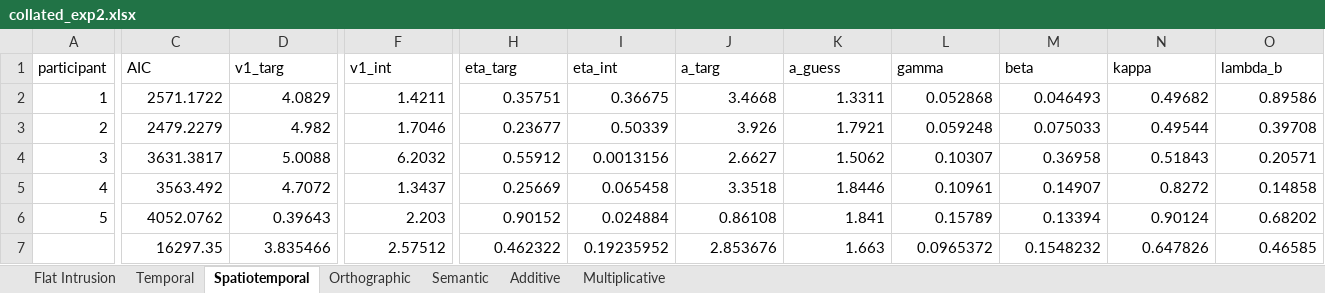
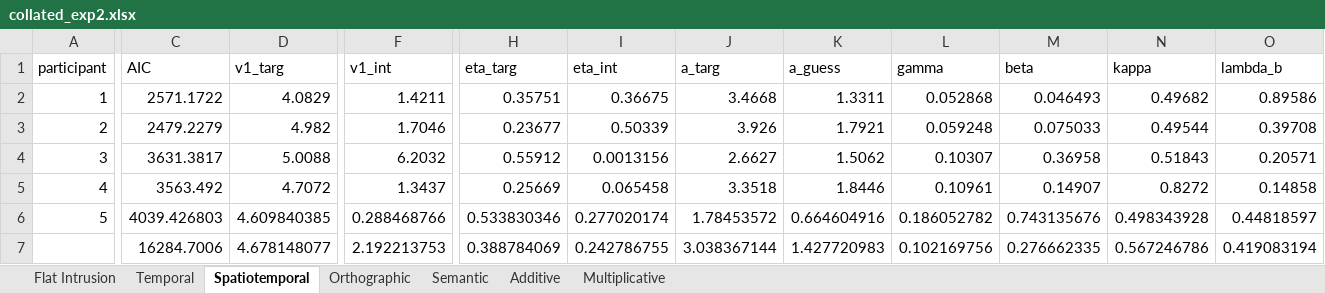
Before and after one commit to jaszhou1/sourcemem_online, an Excel workbook: analysis/models/MATLAB/experiment_2/collated_exp2.xlsx, sheet Spatiotemporal, drawn as a sheet; only a part is shown, gaps mark what is left out; values as stored, in another font and other column widths than the file's, no borders; removed rows and columns are numbered as before the commit, all else as after; rows hold the shown columns only; the diff covers the shown part only; the diff names each change by its address in the sheet, - before the commit and + after, or states it on an @@ line.

Commit message:
Plot updated spatiotemporal model
Change simulated datasets to reflect changes in the spatiotemporal model estimates

```diff
--- a/analysis/models/MATLAB/experiment_2/collated_exp2.xlsx (sheet Spatiotemporal)
+++ b/analysis/models/MATLAB/experiment_2/collated_exp2.xlsx (sheet Spatiotemporal)
-C6 (AIC): 4052.0762
+C6 (AIC): 4039.426803
-D6 (v1_targ): 0.39643
+D6 (v1_targ): 4.609840385
-F6 (v1_int): 2.203
+F6 (v1_int): 0.288468766
-H6 (eta_targ): 0.90152
+H6 (eta_targ): 0.533830346
-I6 (eta_int): 0.024884
+I6 (eta_int): 0.277020174
-J6 (a_targ): 0.86108
+J6 (a_targ): 1.78453572
-K6 (a_guess): 1.841
+K6 (a_guess): 0.664604916
-L6 (gamma): 0.15789
+L6 (gamma): 0.186052782
-M6 (beta): 0.13394
+M6 (beta): 0.743135676
-N6 (kappa): 0.90124
+N6 (kappa): 0.498343928
-O6 (lambda_b): 0.68202
+O6 (lambda_b): 0.44818597
-row 7:  | 16297.35 | 3.835466 | 2.57512 | 0.462322 | 0.19235952 | 2.853676 | 1.663 | 0.0965372 | 0.1548232 | 0.647826 | 0.46585
+row 7:  | 16284.7006 | 4.678148077 | 2.192213753 | 0.388784069 | 0.242786755 | 3.038367144 | 1.427720983 | 0.102169756 | 0.276662335 | 0.567246786 | 0.419083194
```
Also changed, not shown: 4 edited cells elsewhere in this sheet, 10 other files.
